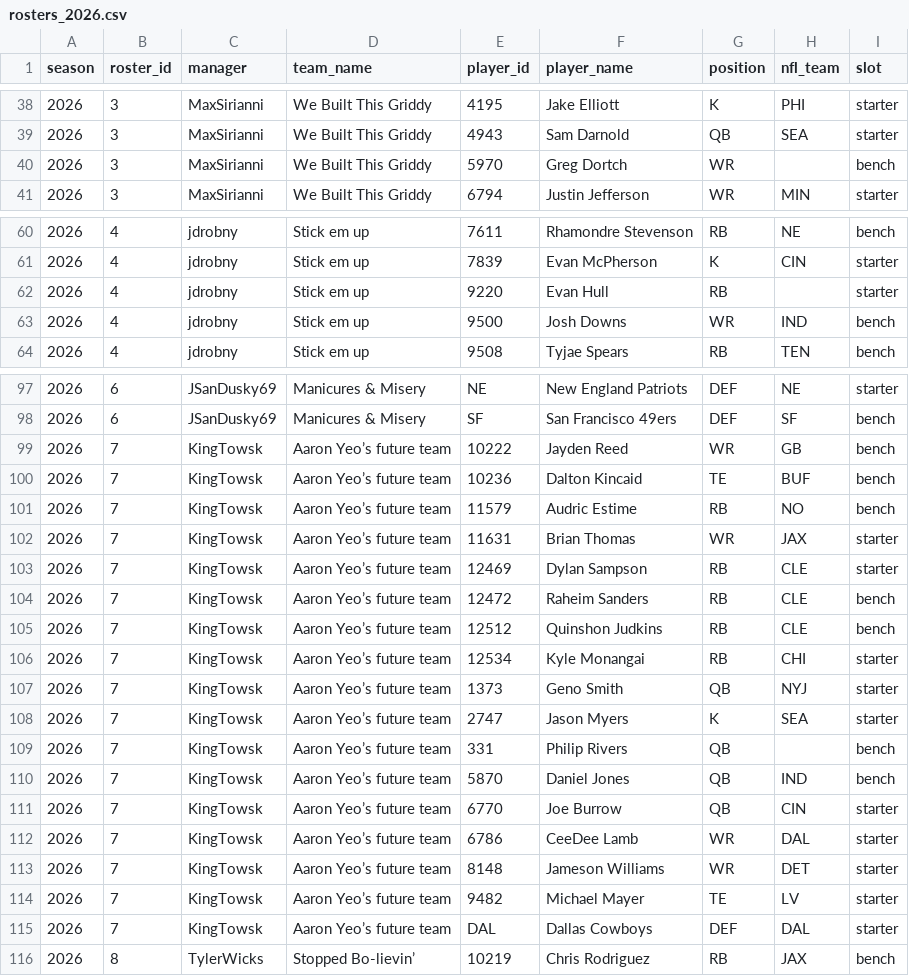
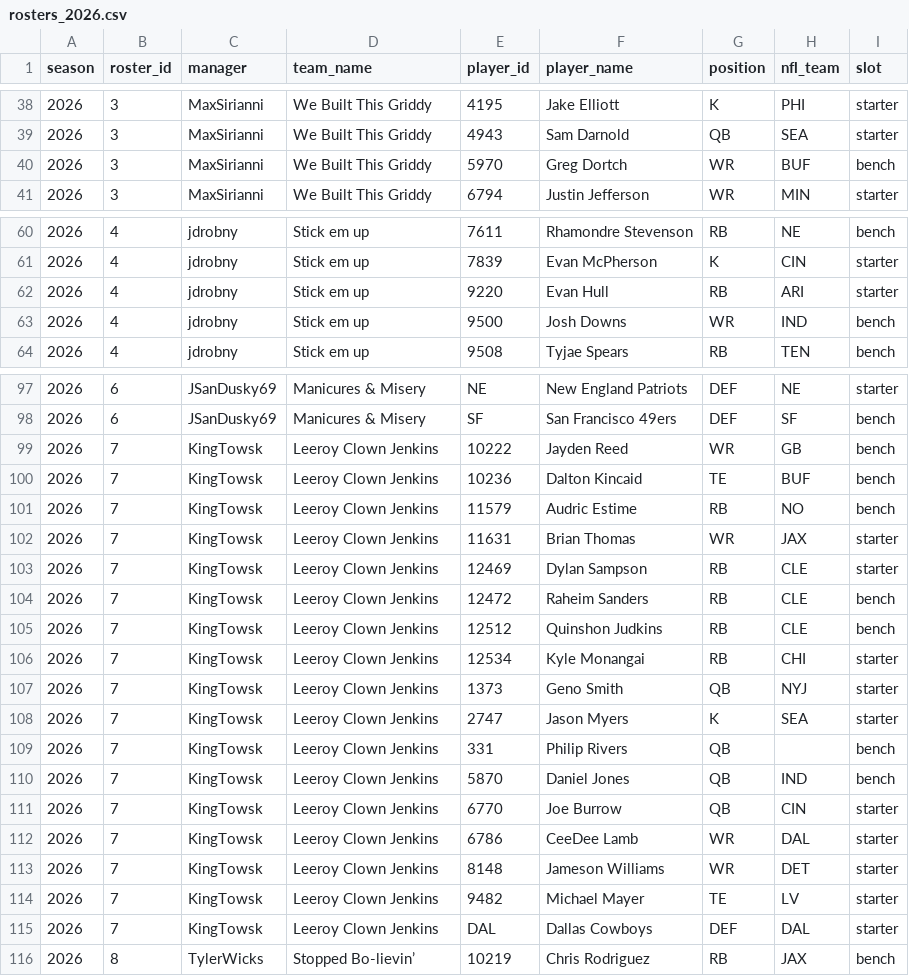
Before and after one commit to BradHagstrom16/the-league, a CSV file: data/rosters/rosters_2026.csv, drawn as a sheet; only a part is shown, gaps mark what is left out; the diff covers the shown part only.

```diff
--- a/data/rosters/rosters_2026.csv
+++ b/data/rosters/rosters_2026.csv
@@ -39,3 +39,3 @@ season,roster_id,manager,team_name,player_id,player_name,position,nfl_team,slot
 2026,3,MaxSirianni,We Built This Griddy,4943,Sam Darnold,QB,SEA,starter
-2026,3,MaxSirianni,We Built This Griddy,5970,Greg Dortch,WR,,bench
+2026,3,MaxSirianni,We Built This Griddy,5970,Greg Dortch,WR,BUF,bench
 2026,3,MaxSirianni,We Built This Griddy,6794,Justin Jefferson,WR,MIN,starter
@@ -61,3 +61,3 @@ season,roster_id,manager,team_name,player_id,player_name,position,nfl_team,slot
 2026,4,jdrobny,Stick em up,7839,Evan McPherson,K,CIN,starter
-2026,4,jdrobny,Stick em up,9220,Evan Hull,RB,,starter
+2026,4,jdrobny,Stick em up,9220,Evan Hull,RB,ARI,starter
 2026,4,jdrobny,Stick em up,9500,Josh Downs,WR,IND,bench
@@ -98,19 +98,19 @@ season,roster_id,manager,team_name,player_id,player_name,position,nfl_team,slot
 2026,6,JSanDusky69,Manicures & Misery,SF,San Francisco 49ers,DEF,SF,bench
-2026,7,KingTowsk,Aaron Yeo’s future team,10222,Jayden Reed,WR,GB,bench
-2026,7,KingTowsk,Aaron Yeo’s future team,10236,Dalton Kincaid,TE,BUF,bench
-2026,7,KingTowsk,Aaron Yeo’s future team,11579,Audric Estime,RB,NO,bench
-2026,7,KingTowsk,Aaron Yeo’s future team,11631,Brian Thomas,WR,JAX,starter
-2026,7,KingTowsk,Aaron Yeo’s future team,12469,Dylan Sampson,RB,CLE,starter
-2026,7,KingTowsk,Aaron Yeo’s future team,12472,Raheim Sanders,RB,CLE,bench
-2026,7,KingTowsk,Aaron Yeo’s future team,12512,Quinshon Judkins,RB,CLE,bench
-2026,7,KingTowsk,Aaron Yeo’s future team,12534,Kyle Monangai,RB,CHI,starter
-2026,7,KingTowsk,Aaron Yeo’s future team,1373,Geno Smith,QB,NYJ,starter
-2026,7,KingTowsk,Aaron Yeo’s future team,2747,Jason Myers,K,SEA,starter
-2026,7,KingTowsk,Aaron Yeo’s future team,331,Philip Rivers,QB,,bench
-2026,7,KingTowsk,Aaron Yeo’s future team,5870,Daniel Jones,QB,IND,bench
-2026,7,KingTowsk,Aaron Yeo’s future team,6770,Joe Burrow,QB,CIN,starter
-2026,7,KingTowsk,Aaron Yeo’s future team,6786,CeeDee Lamb,WR,DAL,starter
-2026,7,KingTowsk,Aaron Yeo’s future team,8148,Jameson Williams,WR,DET,starter
-2026,7,KingTowsk,Aaron Yeo’s future team,9482,Michael Mayer,TE,LV,starter
-2026,7,KingTowsk,Aaron Yeo’s future team,DAL,Dallas Cowboys,DEF,DAL,starter
+2026,7,KingTowsk,Leeroy Clown Jenkins,10222,Jayden Reed,WR,GB,bench
+2026,7,KingTowsk,Leeroy Clown Jenkins,10236,Dalton Kincaid,TE,BUF,bench
+2026,7,KingTowsk,Leeroy Clown Jenkins,11579,Audric Estime,RB,NO,bench
+2026,7,KingTowsk,Leeroy Clown Jenkins,11631,Brian Thomas,WR,JAX,starter
+2026,7,KingTowsk,Leeroy Clown Jenkins,12469,Dylan Sampson,RB,CLE,starter
+2026,7,KingTowsk,Leeroy Clown Jenkins,12472,Raheim Sanders,RB,CLE,bench
+2026,7,KingTowsk,Leeroy Clown Jenkins,12512,Quinshon Judkins,RB,CLE,bench
+2026,7,KingTowsk,Leeroy Clown Jenkins,12534,Kyle Monangai,RB,CHI,starter
+2026,7,KingTowsk,Leeroy Clown Jenkins,1373,Geno Smith,QB,NYJ,starter
+2026,7,KingTowsk,Leeroy Clown Jenkins,2747,Jason Myers,K,SEA,starter
+2026,7,KingTowsk,Leeroy Clown Jenkins,331,Philip Rivers,QB,,bench
+2026,7,KingTowsk,Leeroy Clown Jenkins,5870,Daniel Jones,QB,IND,bench
+2026,7,KingTowsk,Leeroy Clown Jenkins,6770,Joe Burrow,QB,CIN,starter
+2026,7,KingTowsk,Leeroy Clown Jenkins,6786,CeeDee Lamb,WR,DAL,starter
+2026,7,KingTowsk,Leeroy Clown Jenkins,8148,Jameson Williams,WR,DET,starter
+2026,7,KingTowsk,Leeroy Clown Jenkins,9482,Michael Mayer,TE,LV,starter
+2026,7,KingTowsk,Leeroy Clown Jenkins,DAL,Dallas Cowboys,DEF,DAL,starter
 2026,8,TylerWicks,Stopped Bo-lievin’,10219,Chris Rodriguez,RB,JAX,bench
```
Also changed, not shown: 2 edited cells elsewhere in this file, data/drafts/draft_2026.csv, data/drafts_all.csv, 11 other files.
